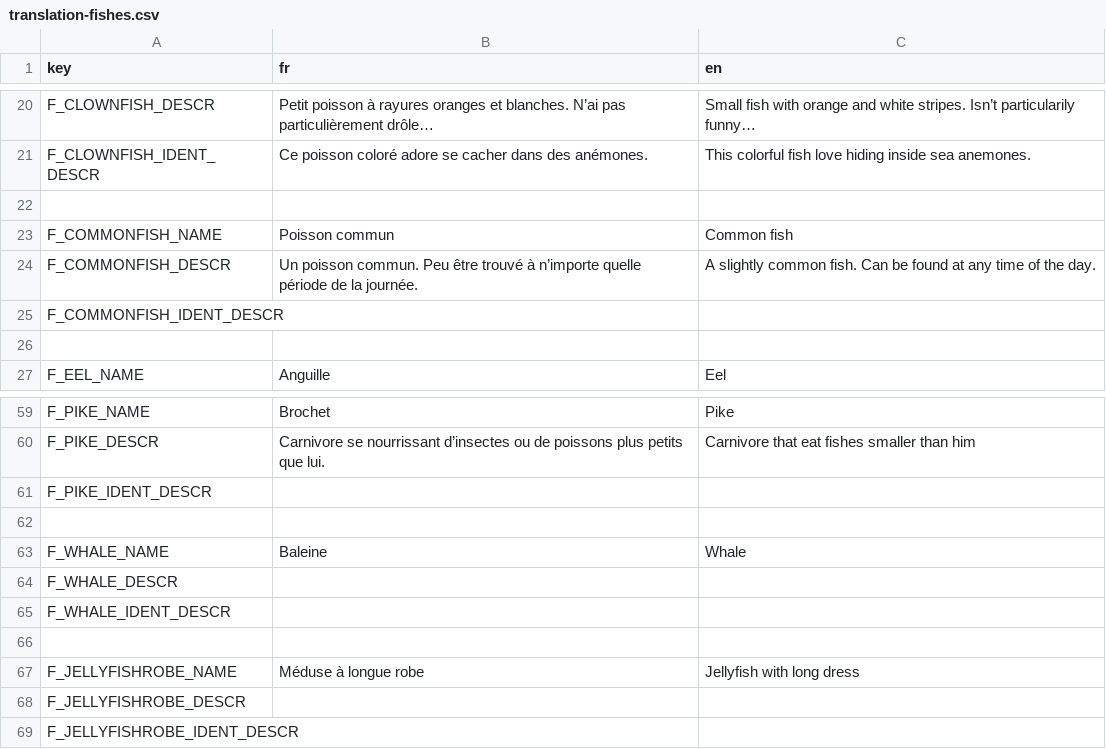
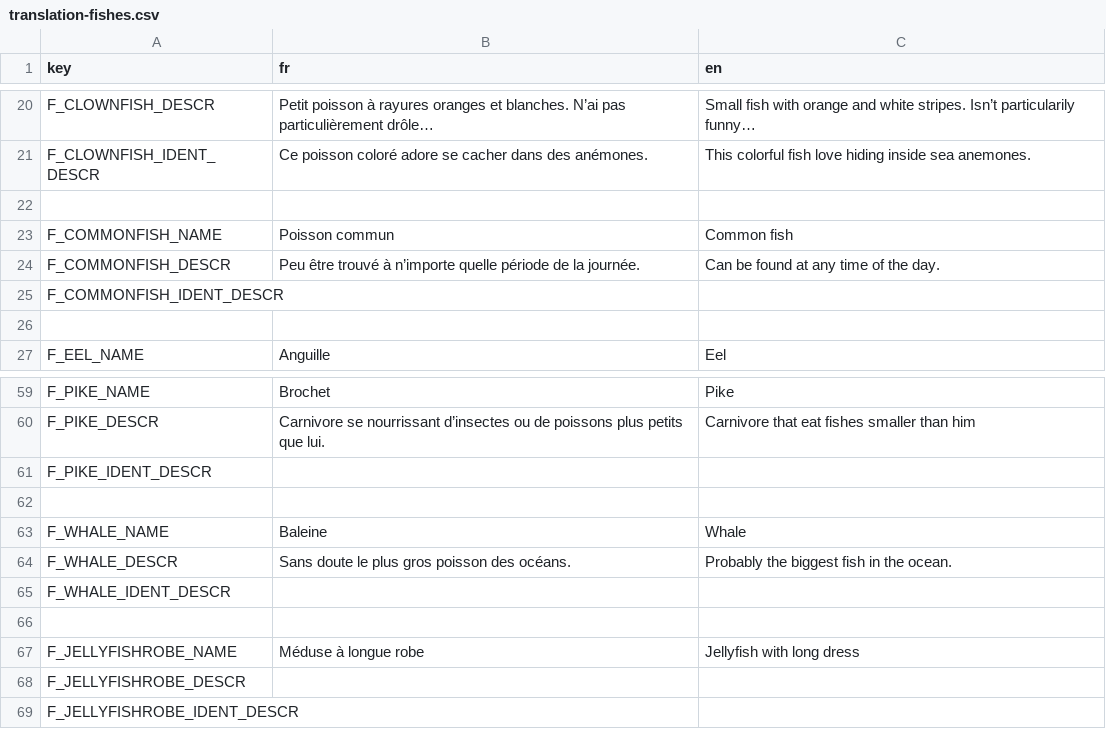
Before and after one commit to Patobeurre/godot-fishing-game, a CSV file: translation/translation-fishes.csv, drawn as a sheet; only a part is shown, gaps mark what is left out.

```diff
--- a/translation/translation-fishes.csv
+++ b/translation/translation-fishes.csv
@@ -23,3 +23,3 @@ F_CLOWNFISH_IDENT_DESCR;Ce poisson coloré adore se cacher dans des anémones.;T
 F_COMMONFISH_NAME;Poisson commun;Common fish
-F_COMMONFISH_DESCR;Un poisson commun. Peu être trouvé à n’importe quelle période de la journée.;A slightly common fish. Can be found at any time of the day.
+F_COMMONFISH_DESCR;Peu être trouvé à n’importe quelle période de la journée.;Can be found at any time of the day.
 F_COMMONFISH_IDENT_DESCR;;
@@ -63,3 +63,3 @@ F_PIKE_IDENT_DESCR;;
 F_WHALE_NAME;Baleine;Whale
-F_WHALE_DESCR;;
+F_WHALE_DESCR;Sans doute le plus gros poisson des océans.;Probably the biggest fish in the ocean.
 F_WHALE_IDENT_DESCR;;
```
Also changed, not shown: 16 other files.
